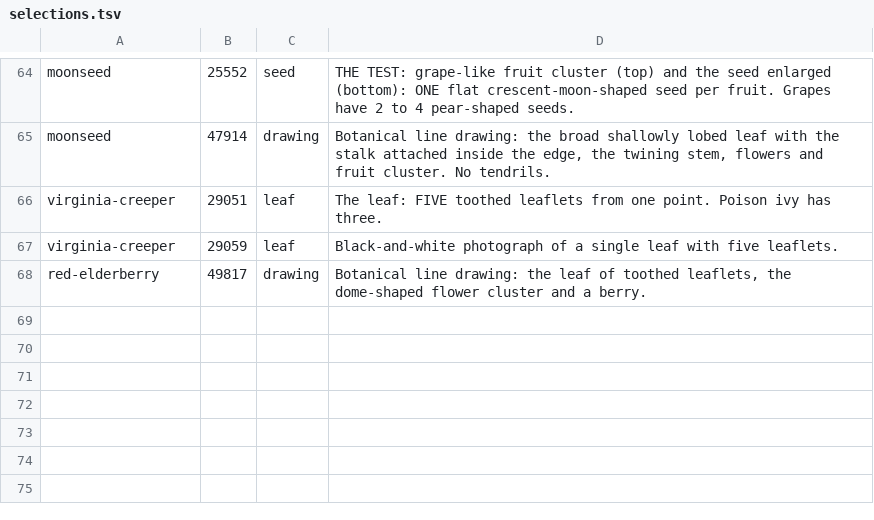
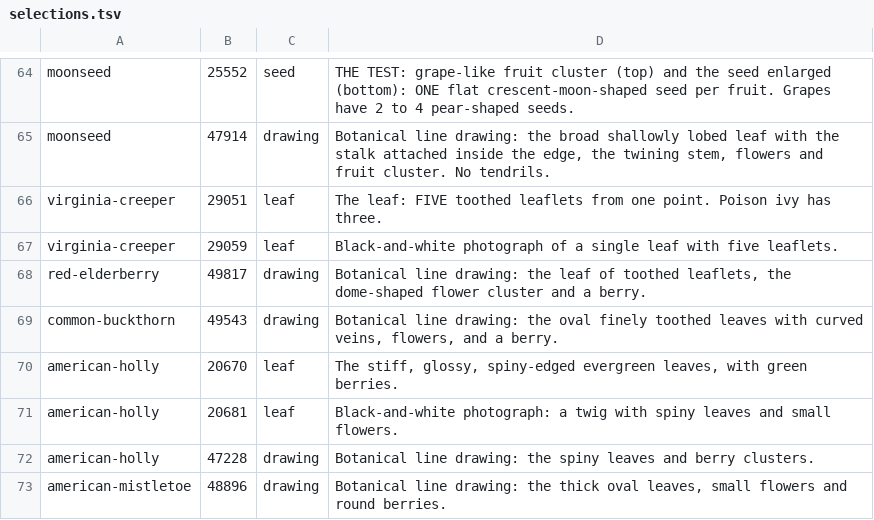
Before and after one commit to zgoettsc/GoettschePreppy, a TSV file: scripts/plants/selections.tsv, drawn as a sheet; only a part is shown, gaps mark what is left out.

```diff
--- a/scripts/plants/selections.tsv
+++ b/scripts/plants/selections.tsv
@@ -68 +68,6 @@ virginia-creeper	29059	leaf	Black-and-white photograph of a single leaf with fiv
 red-elderberry	49817	drawing	Botanical line drawing: the leaf of toothed leaflets, the dome-shaped flower cluster and a berry.
+common-buckthorn	49543	drawing	Botanical line drawing: the oval finely toothed leaves with curved veins, flowers, and a berry.
+american-holly	20670	leaf	The stiff, glossy, spiny-edged evergreen leaves, with green berries.
+american-holly	20681	leaf	Black-and-white photograph: a twig with spiny leaves and small flowers.
+american-holly	47228	drawing	Botanical line drawing: the spiny leaves and berry clusters.
+american-mistletoe	48896	drawing	Botanical line drawing: the thick oval leaves, small flowers and round berries.
```
Also changed, not shown: scripts/plants/rejected.tsv, 1 other file.
